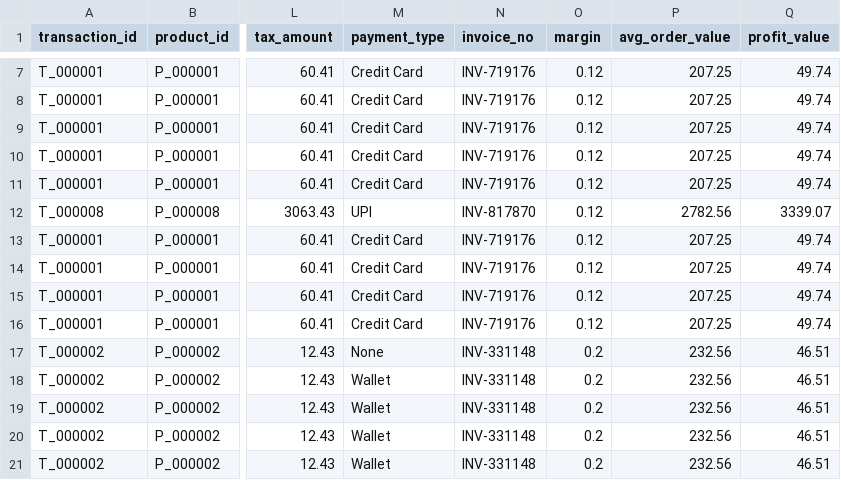
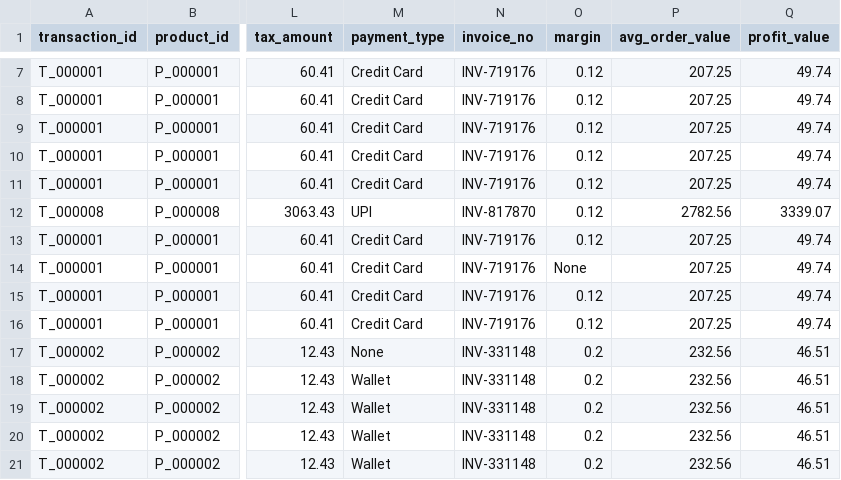
Before and after one commit to Lohithvarma07/SupplySync, a CSV file: data/fact_consolidated.csv, drawn as a sheet; only a part is shown, gaps mark what is left out; the diff names each change by its address in the sheet, - before the commit and + after, or states it on an @@ line.

```diff
--- a/data/fact_consolidated.csv
+++ b/data/fact_consolidated.csv
-O14 (margin): 0.12
+O14 (margin): None
```
Also changed, not shown: 7 other files.
